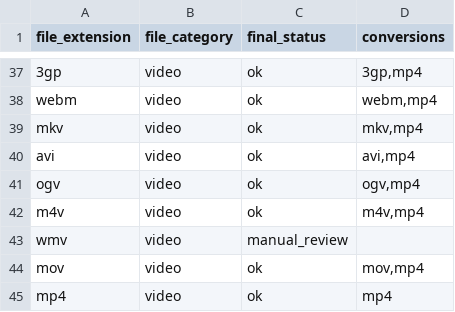
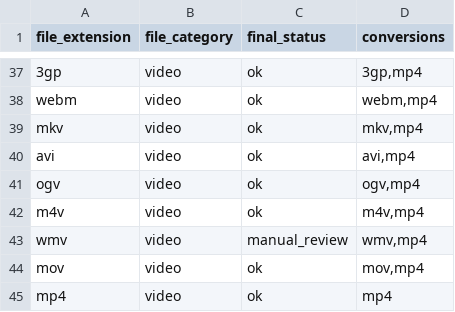
Before and after one commit to PermanentOrg/functional-test, a CSV file: permanent_upload/data/supported_file_types.csv, drawn as a sheet; only a part is shown, gaps mark what is left out.

Commit message:
Add conversion types for wmv

```diff
--- a/permanent_upload/data/supported_file_types.csv
+++ b/permanent_upload/data/supported_file_types.csv
@@ -42,3 +42,3 @@ ogv,video,ok,"ogv,mp4"
 m4v,video,ok,"m4v,mp4"
-wmv,video,manual_review,""
+wmv,video,manual_review,"wmv,mp4"
 mov,video,ok,"mov,mp4"
```
